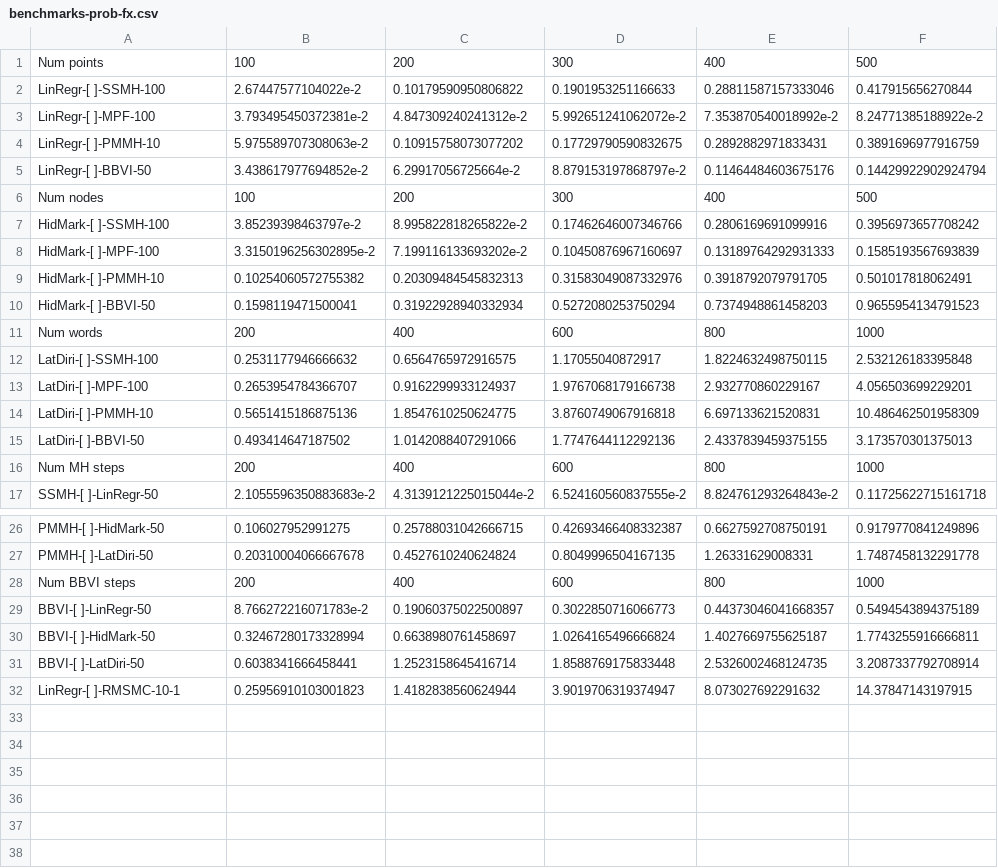
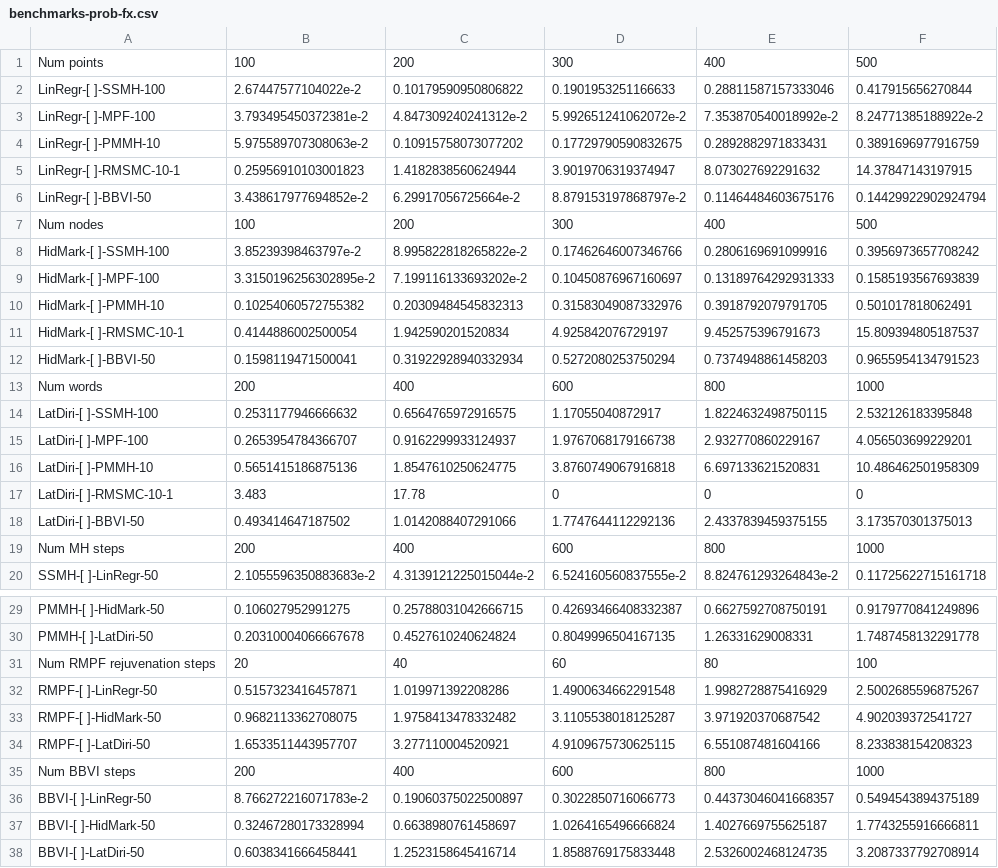
Before and after one commit to min-nguyen/prob-fx-2, a CSV file: examples/benchmarks/benchmarks-prob-fx.csv, drawn as a sheet; only a part is shown, gaps mark what is left out.

```diff
--- a/examples/benchmarks/benchmarks-prob-fx.csv
+++ b/examples/benchmarks/benchmarks-prob-fx.csv
@@ -4,2 +4,3 @@ LinRegr-[ ]-MPF-100,3.793495450372381e-2,4.847309240241312e-2,5.992651241062072e
 LinRegr-[ ]-PMMH-10,5.975589707308063e-2,0.10915758073077202,0.17729790590832675,0.2892882971833431,0.3891696977916759
+LinRegr-[ ]-RMSMC-10-1,0.25956910103001823,1.4182838560624944,3.9019706319374947,8.073027692291632,14.37847143197915
 LinRegr-[ ]-BBVI-50,3.438617977694852e-2,6.29917056725664e-2,8.879153197868797e-2,0.11464484603675176,0.14429922902924794
@@ -9,2 +10,3 @@ HidMark-[ ]-MPF-100,3.3150196256302895e-2,7.199116133693202e-2,0.104508769671606
 HidMark-[ ]-PMMH-10,0.10254060572755382,0.20309484545832313,0.31583049087332976,0.3918792079791705,0.501017818062491
+HidMark-[ ]-RMSMC-10-1,0.4144886002500054,1.942590201520834,4.925842076729197,9.452575396791673,15.809394805187537
 HidMark-[ ]-BBVI-50,0.1598119471500041,0.31922928940332934,0.5272080253750294,0.7374948861458203,0.9655954134791523
@@ -14,2 +16,3 @@ LatDiri-[ ]-MPF-100,0.2653954784366707,0.9162299933124937,1.9767068179166738,2.9
 LatDiri-[ ]-PMMH-10,0.5651415186875136,1.8547610250624775,3.8760749067916818,6.697133621520831,10.486462501958309
+LatDiri-[ ]-RMSMC-10-1,3.483,17.78,0,0,0
 LatDiri-[ ]-BBVI-50,0.493414647187502,1.0142088407291066,1.7747644112292136,2.4337839459375155,3.173570301375013
@@ -27,2 +30,6 @@ PMMH-[ ]-HidMark-50,0.106027952991275,0.25788031042666715,0.42693466408332387,0.
 PMMH-[ ]-LatDiri-50,0.20310004066667678,0.4527610240624824,0.8049996504167135,1.26331629008331,1.7487458132291778
+Num RMPF rejuvenation steps,20,40,60,80,100
+RMPF-[ ]-LinRegr-50,0.5157323416457871,1.019971392208286,1.4900634662291548,1.9982728875416929,2.5002685596875267
+RMPF-[ ]-HidMark-50,0.9682113362708075,1.9758413478332482,3.1105538018125287,3.971920370687542,4.902039372541727
+RMPF-[ ]-LatDiri-50,1.6533511443957707,3.277110004520921,4.9109675730625115,6.551087481604166,8.233838154208323
 Num BBVI steps,200,400,600,800,1000
@@ -31,2 +38 @@ BBVI-[ ]-HidMark-50,0.32467280173328994,0.6638980761458697,1.0264165496666824,1.
 BBVI-[ ]-LatDiri-50,0.6038341666458441,1.2523158645416714,1.8588769175833448,2.5326002468124735,3.2087337792708914
-LinRegr-[ ]-RMSMC-10-1,0.25956910103001823,1.4182838560624944,3.9019706319374947,8.073027692291632,14.37847143197915
```
Also changed, not shown: examples/benchmarks/benchmarks-gen.csv, examples/benchmarks/benchmarks-monad-bayes.csv, 6 other files.
